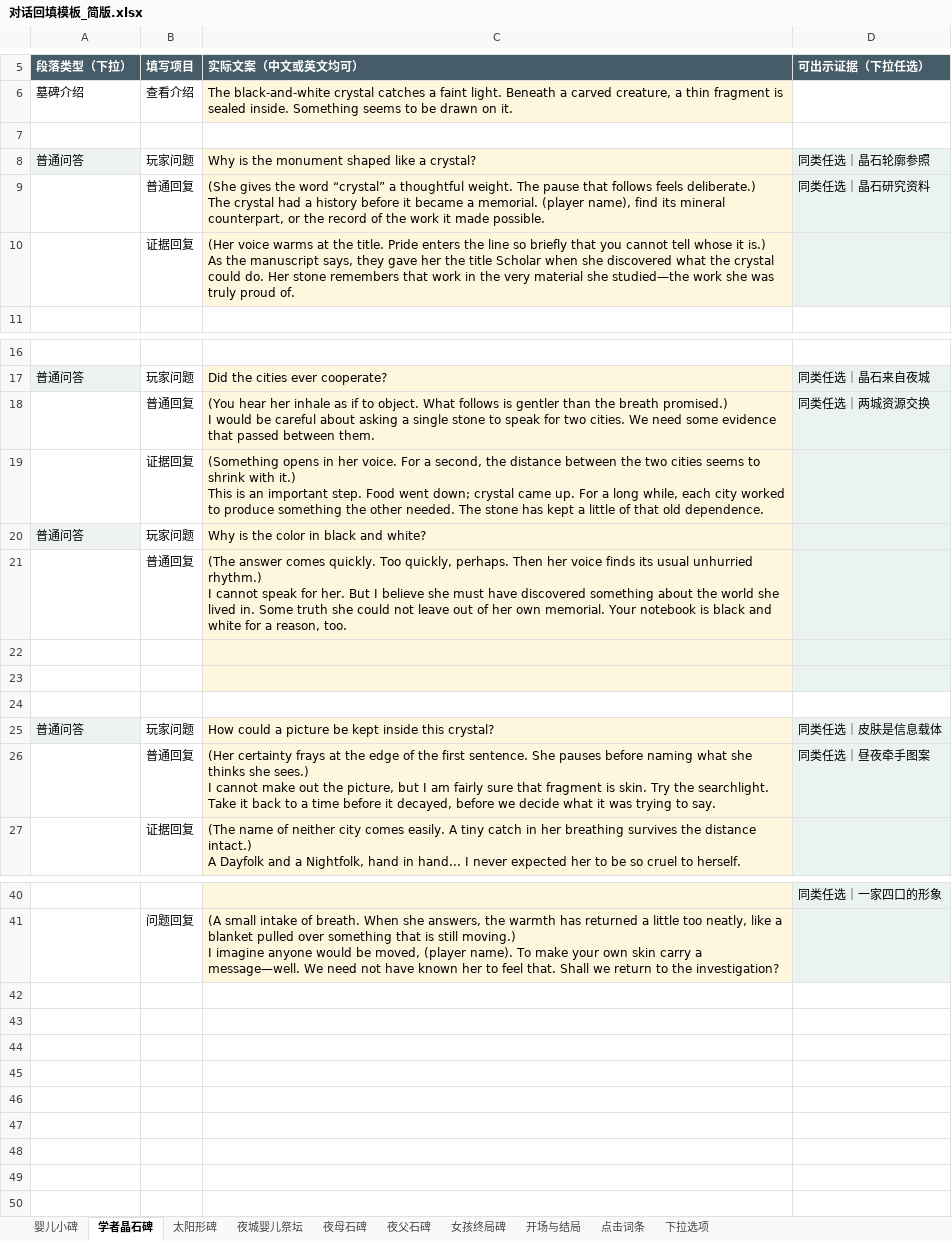
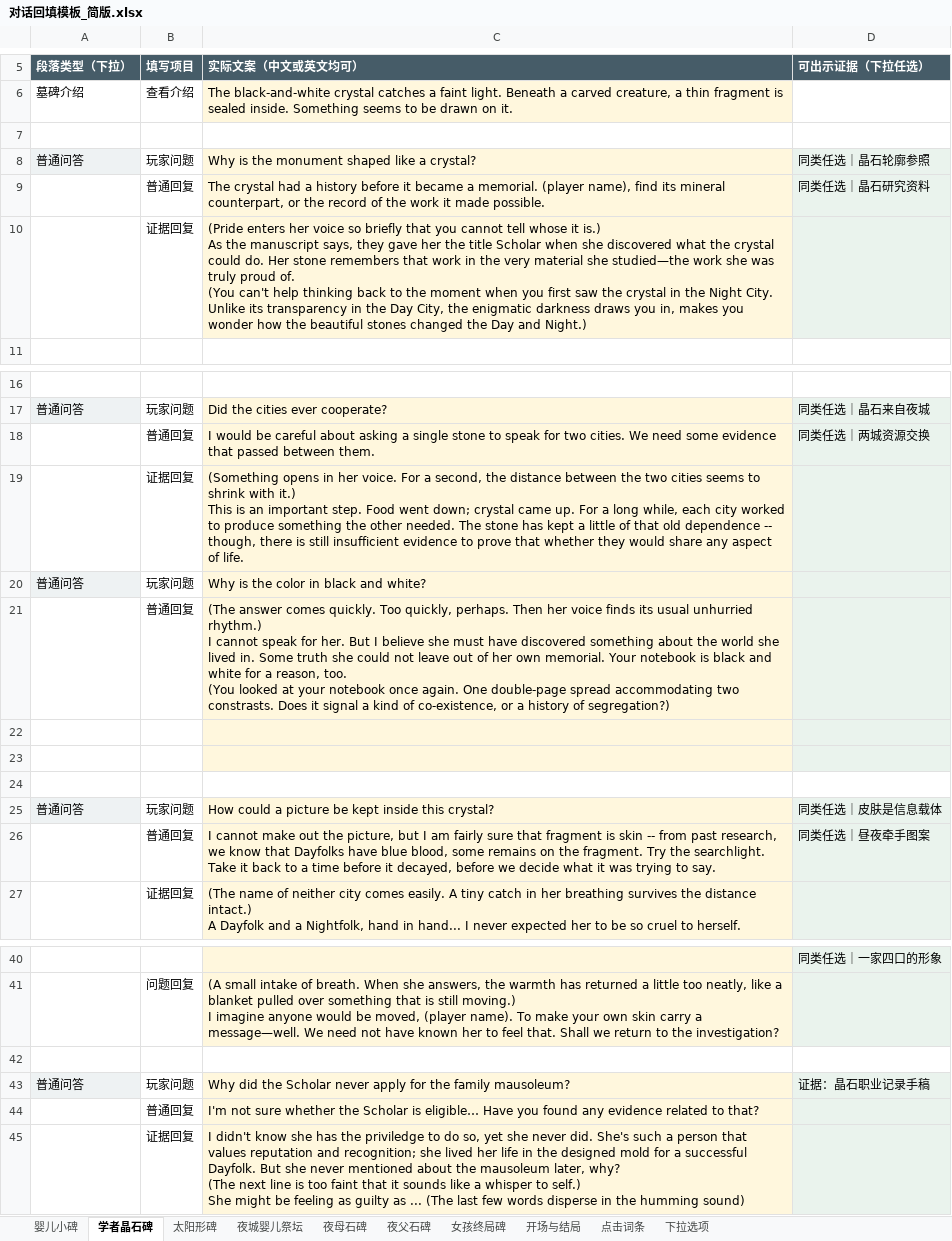
Before and after one commit to JiangLingshuo/TheTwins, an Excel workbook: assets/dialogue/对话回填模板_简版.xlsx, sheet 学者晶石碑, drawn as a sheet; only a part is shown, gaps mark what is left out; values as stored, in another font and other column widths than the file's, no borders; ↵ is a line break in a cell; the diff names each change by its address in the sheet, - before the commit and + after, or states it on an @@ line.

Commit message:
Update authored dialogue and evidence-driven investigation progression

```diff
--- a/assets/dialogue/对话回填模板_简版.xlsx (sheet 学者晶石碑)
+++ b/assets/dialogue/对话回填模板_简版.xlsx (sheet 学者晶石碑)
-C9 (实际文案（中文或英文均可）): (She gives the word “crystal” a thoughtful weight. The pause that follows feels deliberate.) ↵ The crystal…
+C9 (实际文案（中文或英文均可）): The crystal…
-C10 (实际文案（中文或英文均可）): (Her voice warms at the title. Pride enters the line so briefly that you cannot tell whose it is.) ↵ As the manuscript says, they gave her the title Scholar when she discovered what the crystal could do. Her stone remembers that work in the very material she studied—the work she was truly proud of.
+C10 (实际文案（中文或英文均可）): (Pride enters her voice so briefly that you cannot tell whose it is.) ↵ As the manuscript says, they gave her the title Scholar when she discovered what the crystal could do. Her stone remembers that work in the very material she studied—the work she was truly proud of. ↵ (You can't help thinking back to the moment when you first saw the crystal in the Night City. Unlike its transparency in the Day City, the enigmatic darkness draws you in, makes you wonder how the beautiful stones changed the Day and Night.)
-C18 (实际文案（中文或英文均可）): (You hear her inhale as if to object. What follows is gentler than the breath promised.) ↵ I would…
+C18 (实际文案（中文或英文均可）): I would…
-C19 (实际文案（中文或英文均可）): …that old dependence.
+C19 (实际文案（中文或英文均可）): …that old dependence -- though, there is still insufficient evidence to prove that whether they would share any aspect of life.
-C21 (实际文案（中文或英文均可）): …reason, too.
+C21 (实际文案（中文或英文均可）): …reason, too. ↵ (You looked at your notebook once again. One double-page spread accommodating two constrasts. Does it signal a kind of co-existence, or a history of segregation?)
-C26 (实际文案（中文或英文均可）): (Her certainty frays at the edge of the first sentence. She pauses before naming what she thinks she sees.) ↵ I cannot make out the picture, but I am fairly sure that fragment is skin. Try the…
+C26 (实际文案（中文或英文均可）): I cannot make out the picture, but I am fairly sure that fragment is skin -- from past research, we know that Dayfolks have blue blood, some remains on the fragment. Try the…
+row 42: (empty)
+row 43: 普通问答 | 玩家问题 | Why did the Scholar never apply for the family mausoleum? | 证据：晶石职业记录手稿
+row 44:  | 普通回复 | I'm not sure whether the Scholar is eligible… Have you found any evidence related to that?
+row 45:  | 证据回复 | I didn't know she has the priviledge to do so, yet she never did. She's such a person that values reputation and recognition; she lived her life in the designed mold for a successful Dayfolk. But she never mentioned about the mausoleum later, why? ↵ (The next line is too faint that it sounds like a whisper to self.) ↵ She might be feeling as guilty as ... (The last few words disperse in the humming sound)
```
Also changed, not shown: sheet 太阳形碑, sheet 夜城婴儿祭坛, 2 other files.
